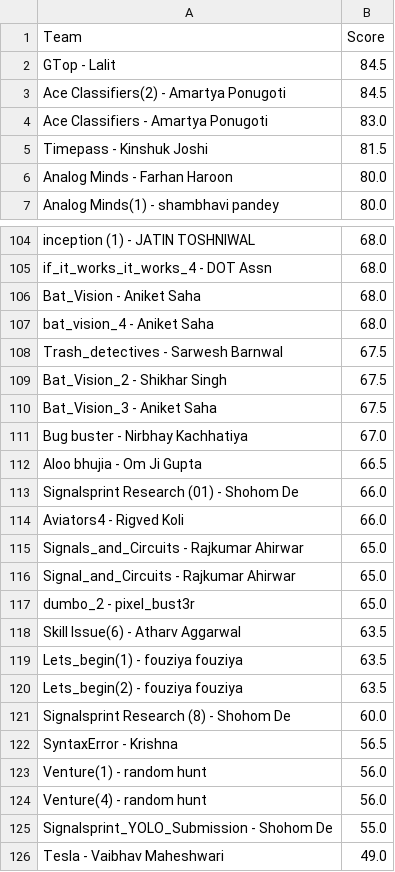
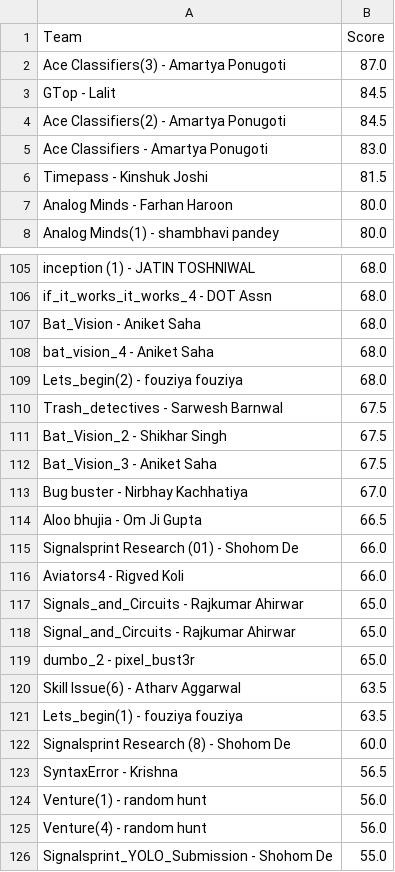
Before and after one commit to Akshat221005/dmc-leaderboard, a CSV file: leaderboard.csv, drawn as a sheet; only a part is shown, gaps mark what is left out; the shorter side is filled out with more unchanged rows.

Commit message:
auto update leaderboard

```diff
--- a/leaderboard.csv
+++ b/leaderboard.csv
@@ -1,2 +1,3 @@
 Team,Score
+Ace Classifiers(3) - Amartya Ponugoti,87.0
 GTop - Lalit,84.5
@@ -107,2 +108,3 @@ Bat_Vision - Aniket Saha,68.0
 bat_vision_4 - Aniket Saha,68.0
+Lets_begin(2) - fouziya fouziya,68.0
 Trash_detectives - Sarwesh Barnwal,67.5
@@ -119,3 +121,2 @@ Skill Issue(6) - Atharv Aggarwal,63.5
 Lets_begin(1) - fouziya fouziya,63.5
-Lets_begin(2) - fouziya fouziya,63.5
 Signalsprint Research (8) - Shohom De,60.0
```
Also changed, not shown: 1 other file.
